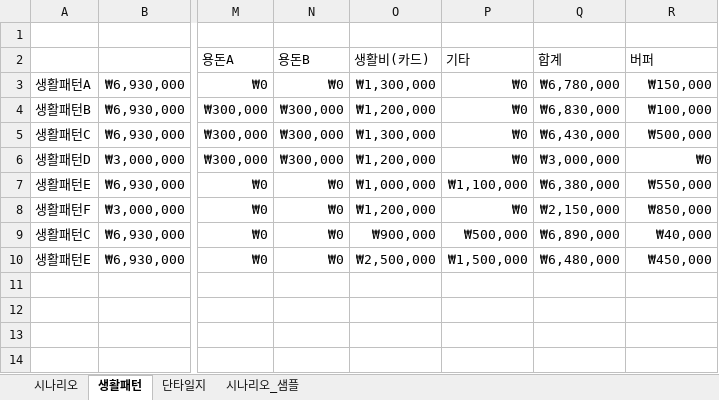
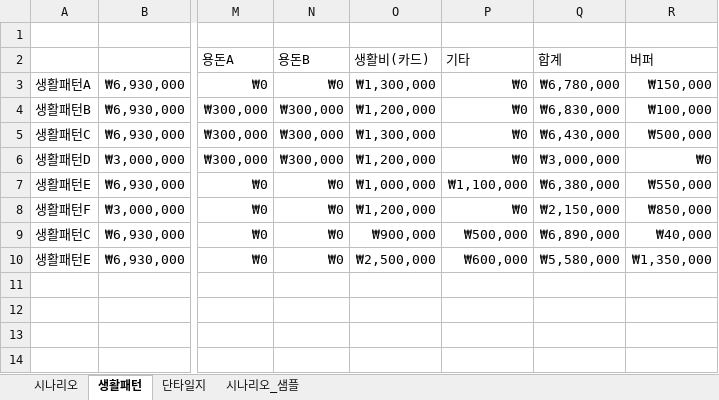
Before and after one commit to sbg613/MyStock, an Excel workbook: 개인목표.xlsx, sheet 생활패턴, drawn as a sheet; only a part is shown, gaps mark what is left out; values as stored, in another font and other column widths than the file's, no borders; the diff names each change by its address in the sheet, - before the commit and + after, or states it on an @@ line.

Commit message:
9월지출 정리

```diff
--- a/개인목표.xlsx (sheet 생활패턴)
+++ b/개인목표.xlsx (sheet 생활패턴)
-P10 (기타): ₩1,500,000
+P10 (기타): ₩600,000
-Q10 (합계): ₩6,480,000
+Q10 (합계): ₩5,580,000
-R10 (버퍼): ₩450,000
+R10 (버퍼): ₩1,350,000
```
